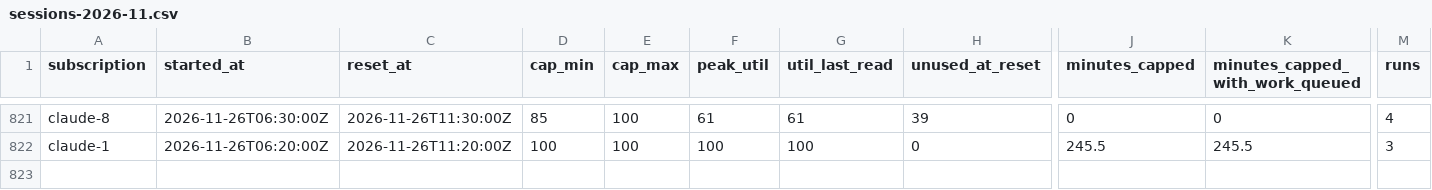
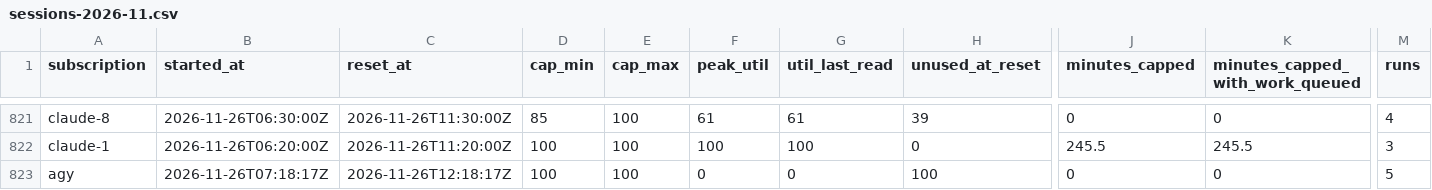
Before and after one commit to Jlore-Studios/JackiOh, a CSV file: usage/sessions-2026-11.csv, drawn as a sheet; only a part is shown, gaps mark what is left out; rows hold the shown columns only; the diff names each change by its address in the sheet, - before the commit and + after, or states it on an @@ line.

```diff
--- a/usage/sessions-2026-11.csv
+++ b/usage/sessions-2026-11.csv
+row 823: agy | 2026-11-26T07:18:17Z | 2026-11-26T12:18:17Z | 100 | 100 | 0 | 0 | 100 | 0 | 0 | 5
```
Also changed, not shown: usage/pools-2026-11.csv, usage/runs-2026-11.csv, 2 other files.
